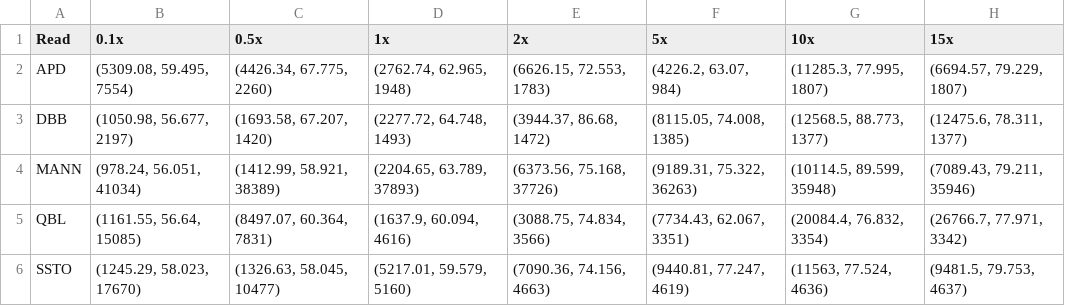
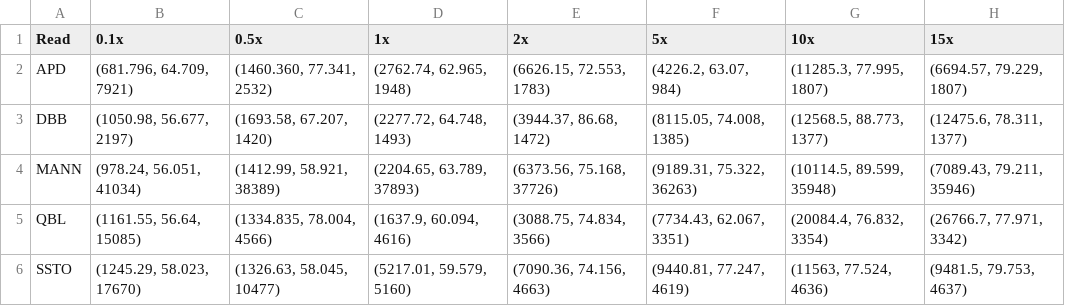
Before and after one commit to at-cg/PHI, a CSV file: data/plots/PHI_ilp.csv, drawn as a sheet.

```diff
--- a/data/plots/PHI_ilp.csv
+++ b/data/plots/PHI_ilp.csv
@@ -1,6 +1,6 @@
 Read,0.1x,0.5x,1x,2x,5x,10x,15x
-APD,"(5309.08, 59.495, 7554)","(4426.34, 67.775, 2260)","(2762.74, 62.965, 1948)","(6626.15, 72.553, 1783)","(4226.2, 63.07, 984)","(11285.3, 77.995, 1807)","(6694.57, 79.229, 1807)"
+APD,"(681.796, 64.709, 7921)","(1460.360, 77.341, 2532)","(2762.74, 62.965, 1948)","(6626.15, 72.553, 1783)","(4226.2, 63.07, 984)","(11285.3, 77.995, 1807)","(6694.57, 79.229, 1807)"
 DBB,"(1050.98, 56.677, 2197)","(1693.58, 67.207, 1420)","(2277.72, 64.748, 1493)","(3944.37, 86.68, 1472)","(8115.05, 74.008, 1385)","(12568.5, 88.773, 1377)","(12475.6, 78.311, 1377)"
 MANN,"(978.24, 56.051, 41034)","(1412.99, 58.921, 38389)","(2204.65, 63.789, 37893)","(6373.56, 75.168, 37726)","(9189.31, 75.322, 36263)","(10114.5, 89.599, 35948)","(7089.43, 79.211, 35946)"
-QBL,"(1161.55, 56.64, 15085)","(8497.07, 60.364, 7831)","(1637.9, 60.094, 4616)","(3088.75, 74.834, 3566)","(7734.43, 62.067, 3351)","(20084.4, 76.832, 3354)","(26766.7, 77.971, 3342)"
+QBL,"(1161.55, 56.64, 15085)","(1334.835, 78.004, 4566)","(1637.9, 60.094, 4616)","(3088.75, 74.834, 3566)","(7734.43, 62.067, 3351)","(20084.4, 76.832, 3354)","(26766.7, 77.971, 3342)"
 SSTO,"(1245.29, 58.023, 17670)","(1326.63, 58.045, 10477)","(5217.01, 59.579, 5160)","(7090.36, 74.156, 4663)","(9440.81, 77.247, 4619)","(11563, 77.524, 4636)","(9481.5, 79.753, 4637)"
```
Also changed, not shown: data/plots/PHI.csv, 19 other files.
